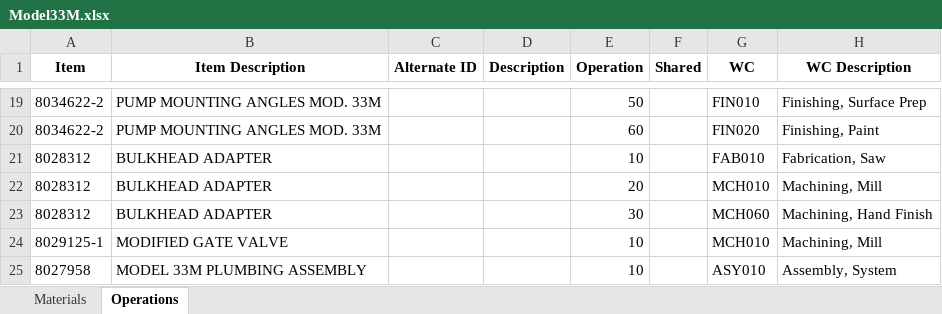
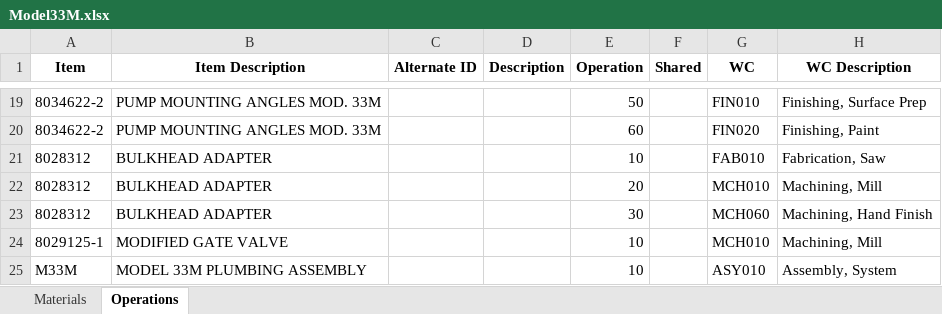
Before and after one commit to MilesStarr/TACTIC_ERP_Phase2BOM, an Excel workbook: OpsAndMats/Model33M.xlsx, sheet Operations, drawn as a sheet; only a part is shown, gaps mark what is left out; values as stored, in another font and other column widths than the file's, no borders; the diff names each change by its address in the sheet, - before the commit and + after, or states it on an @@ line.

Commit message:
Tanks: Forgot M prefix for M756 Tanks Model 33: Top level item now defined as M33M instead of drawing number Model 33: Remove self-reference in top level assembly

```diff
--- a/OpsAndMats/Model33M.xlsx (sheet Operations)
+++ b/OpsAndMats/Model33M.xlsx (sheet Operations)
-A25 (Item): 8027958
+A25 (Item): M33M
```
Also changed, not shown: sheet Materials, OpsAndMats/Tanks.xlsx, 3 other files.
